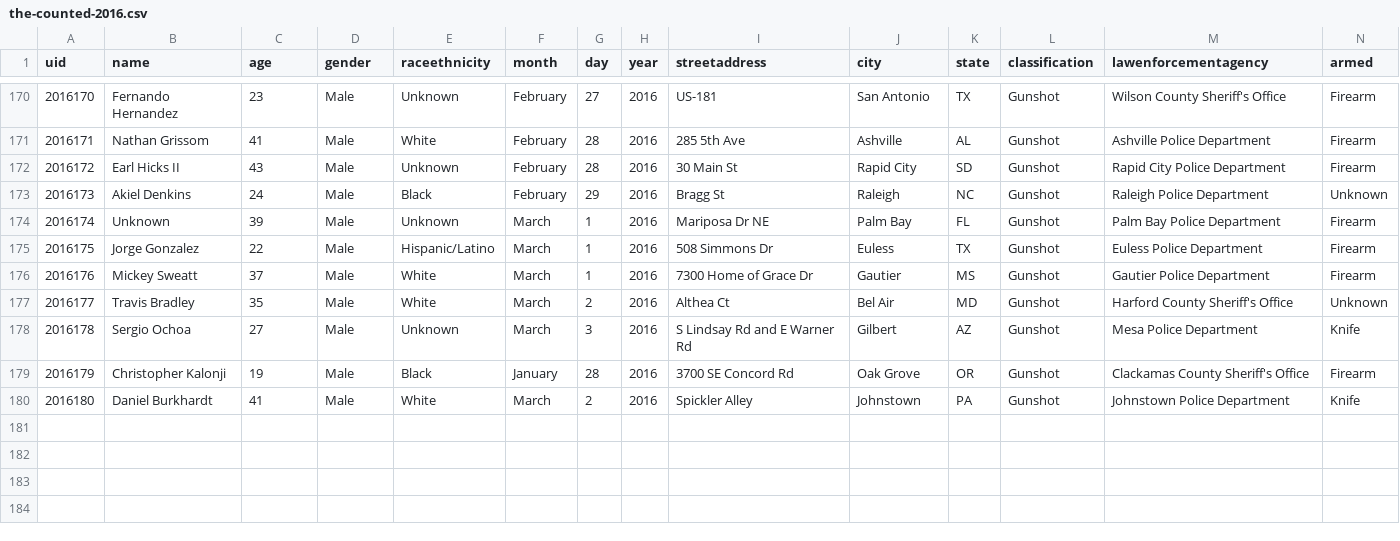
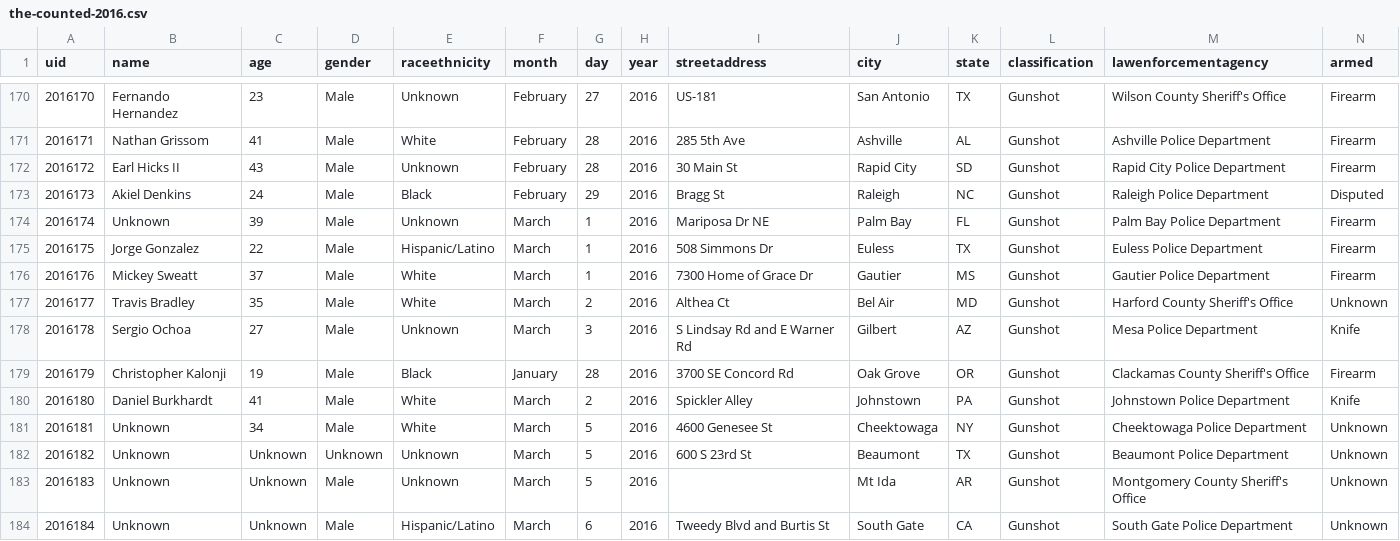
Before and after one commit to tigrevol8888/thecounted, a CSV file: data/the-counted-2016.csv, drawn as a sheet; only a part is shown, gaps mark what is left out.

Commit message:
Add latest data from the Guardian's "The Counted"
Taken from https://interactive.guim.co.uk/2015/the-counted/thecounted-data.zip, as requested at 2016-03-06 21:18:45. Content length was 209,506 bytes.

ZIP file contained:

  the-counted-2015.csv
    179,696 bytes
    Last modified 2016-03-06 15:48:02
  the-counted-2016.csv
    29,180 bytes
    Last modified 2016-03-06 15:48:02
  README.txt
    280 bytes
    Last modified 2016-03-06 15:48:02

Response headers were:

  content-length:                209506
  via:                           1.1 varnish
  x-cache:                       MISS
  access-control-expose-headers: Date
  x-amz-id-2:                    xE/0mb8eVN/oc+ZRKCXZYyKO7axoiyJqAgqsCOOUmSOt8vf04d/f1y05KDIo9QQdMcg8kYiTAGE=
  accept-ranges:                 bytes
  x-timer:                       S1457299125.473117,VS0,VE168
  server:                        AmazonS3
  last-modified:                 Sun, 06 Mar 2016 20:48:07 GMT
  connection:                    keep-alive
  x-amz-request-id:              6A12B2B0C896EA4A
  x-cache-hits:                  0
  etag:                          "95aebbc059a4133492590fa32cbd96ee"
  x-served-by:                   cache-jfk1024-JFK
  cache-control:                 max-age=20
  date:                          Sun, 06 Mar 2016 21:18:45 GMT
  access-control-allow-origin:   *
  access-control-allow-headers:  Accept,Authorization,Cache-Control,Content-Type,DNT,If-Modified-Since,Keep-Alive,Origin,User-Agent,X-Mx-ReqToken,X-Requested-With
  content-type:                  application/zip
  age:                           0
  access-control-allow-methods:  GET, POST, PUT, DELETE, OPTIONS

```diff
--- a/data/the-counted-2016.csv
+++ b/data/the-counted-2016.csv
@@ -172,3 +172,3 @@ uid,name,age,gender,raceethnicity,month,day,year,streetaddress,city,state,classi
 "2016172","Earl Hicks II","43","Male","Unknown","February","28","2016","30 Main St","Rapid City","SD","Gunshot","Rapid City Police Department","Firearm"
-"2016173","Akiel Denkins","24","Male","Black","February","29","2016","Bragg St","Raleigh","NC","Gunshot","Raleigh Police Department","Unknown"
+"2016173","Akiel Denkins","24","Male","Black","February","29","2016","Bragg St","Raleigh","NC","Gunshot","Raleigh Police Department","Disputed"
 "2016174","Unknown","39","Male","Unknown","March","1","2016","Mariposa Dr NE","Palm Bay","FL","Gunshot","Palm Bay Police Department","Firearm"
@@ -180 +180,5 @@ uid,name,age,gender,raceethnicity,month,day,year,streetaddress,city,state,classi
 "2016180","Daniel Burkhardt","41","Male","White","March","2","2016","Spickler Alley","Johnstown","PA","Gunshot","Johnstown Police Department","Knife"
+"2016181","Unknown","34","Male","White","March","5","2016","4600 Genesee St","Cheektowaga","NY","Gunshot","Cheektowaga Police Department","Unknown"
+"2016182","Unknown","Unknown","Unknown","Unknown","March","5","2016","600 S 23rd St","Beaumont","TX","Gunshot","Beaumont Police Department","Unknown"
+"2016183","Unknown","Unknown","Male","Unknown","March","5","2016","","Mt Ida","AR","Gunshot","Montgomery County Sheriff's Office","Unknown"
+"2016184","Unknown","Unknown","Male","Hispanic/Latino","March","6","2016","Tweedy Blvd and Burtis St","South Gate","CA","Gunshot","South Gate Police Department","Unknown"
```
